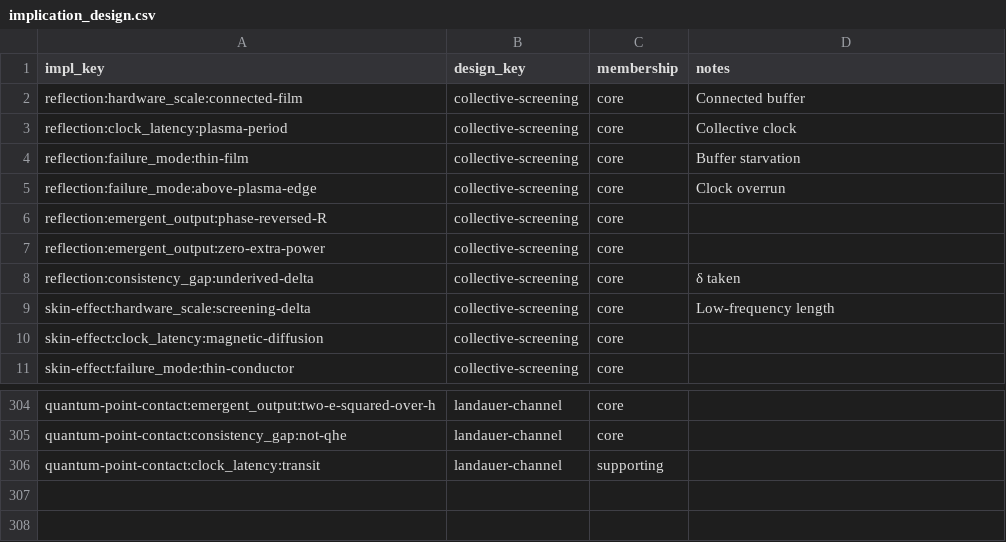
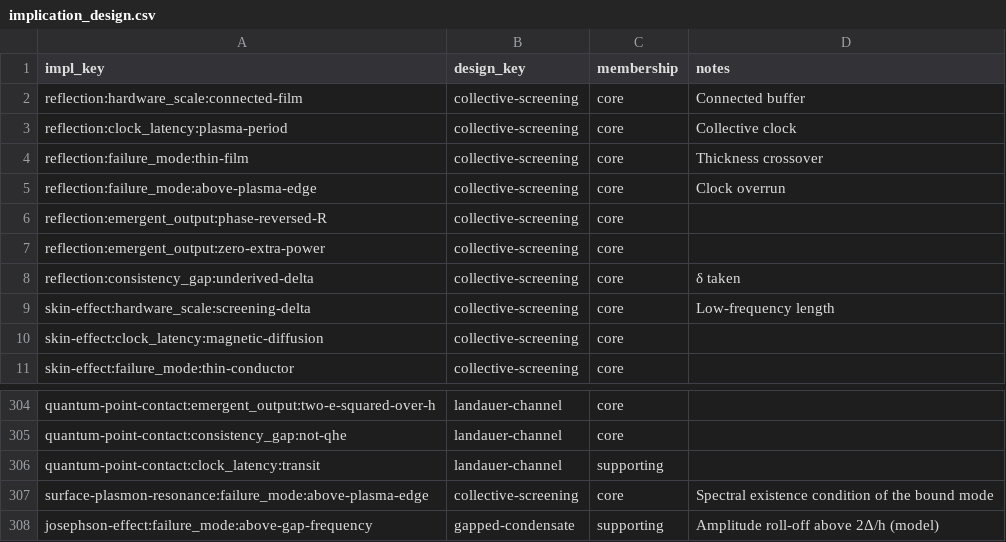
Before and after one commit to jonesde/home-scale, a CSV file: quantum-systems/analysis/implication_design.csv, drawn as a sheet; only a part is shown, gaps mark what is left out.

```diff
--- a/quantum-systems/analysis/implication_design.csv
+++ b/quantum-systems/analysis/implication_design.csv
@@ -3,3 +3,3 @@ reflection:hardware_scale:connected-film,collective-screening,core,Connected buf
 reflection:clock_latency:plasma-period,collective-screening,core,Collective clock
-reflection:failure_mode:thin-film,collective-screening,core,Buffer starvation
+reflection:failure_mode:thin-film,collective-screening,core,Thickness crossover
 reflection:failure_mode:above-plasma-edge,collective-screening,core,Clock overrun
@@ -306 +306,3 @@ quantum-point-contact:consistency_gap:not-qhe,landauer-channel,core,
 quantum-point-contact:clock_latency:transit,landauer-channel,supporting,
+surface-plasmon-resonance:failure_mode:above-plasma-edge,collective-screening,core,Spectral existence condition of the bound mode
+josephson-effect:failure_mode:above-gap-frequency,gapped-condensate,supporting,Amplitude roll-off above 2Δ/h (model)
```
Also changed, not shown: quantum-systems/analysis/design.csv, quantum-systems/analysis/design_implication.csv, 34 other files.
